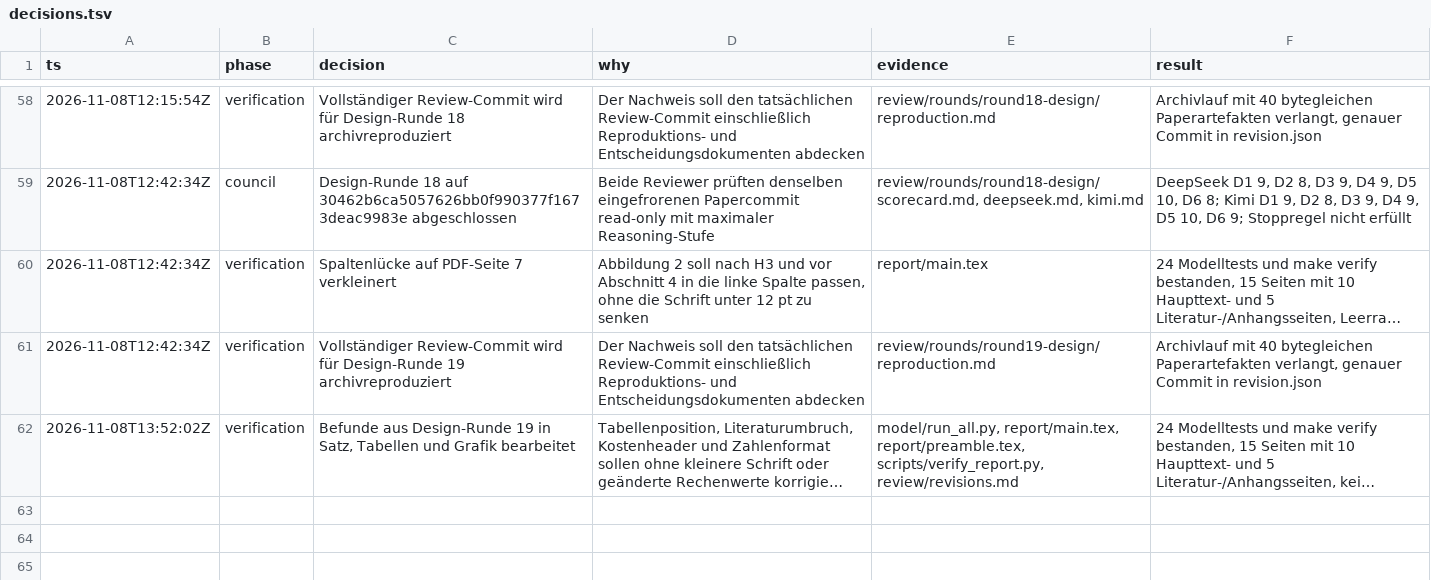
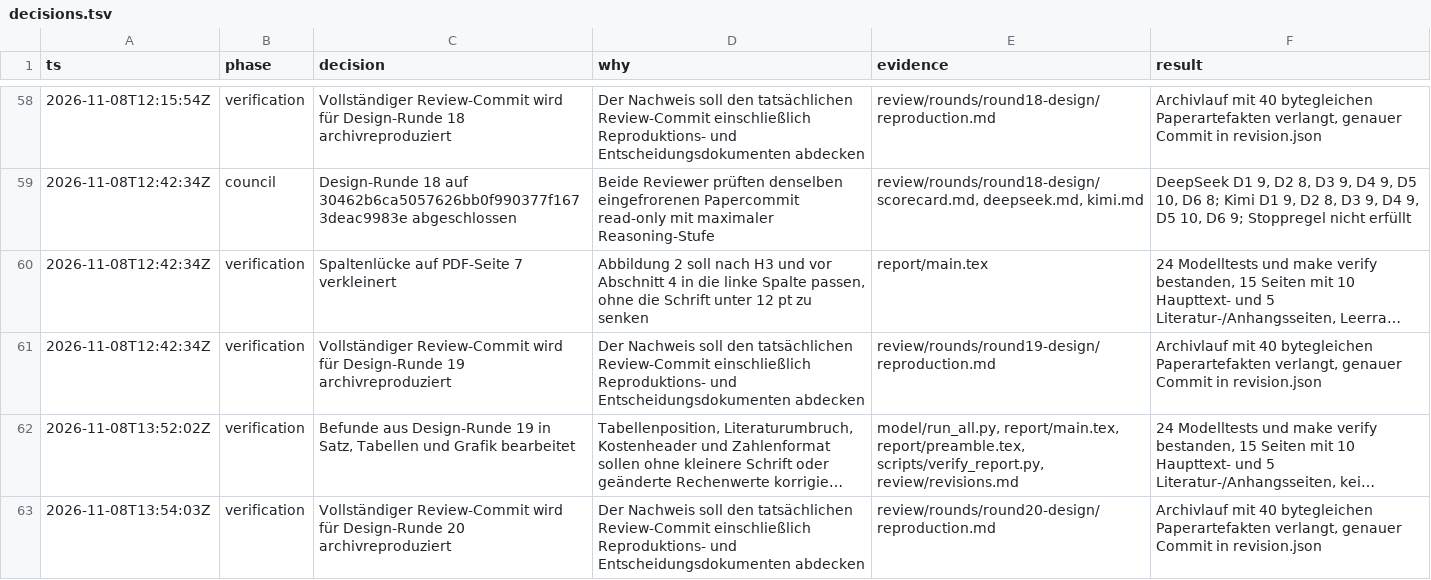
Before and after one commit to GA16-24/planet-simtech-2025-TEST-K31pro-max, a TSV file: decisions.tsv, drawn as a sheet; only a part is shown, gaps mark what is left out; long unchanged cells end in …; the diff names each change by its address in the sheet, - before the commit and + after, or states it on an @@ line.

Commit message:
Document round twenty design reproduction

```diff
--- a/decisions.tsv
+++ b/decisions.tsv
+row 63: 2026-11-08T13:54:03Z | verification | Vollständiger Review-Commit wird für Design-Runde 20 archivreproduziert | Der Nachweis soll den tatsächlichen Review-Commit einschließlich Reproduktions- und Entscheidungsdokumenten abdecken | review/rounds/round20-design/reproduction.md | Archivlauf mit 40 bytegleichen Paperartefakten verlangt, genauer Commit in revision.json
```
Also changed, not shown: 2 other files.
